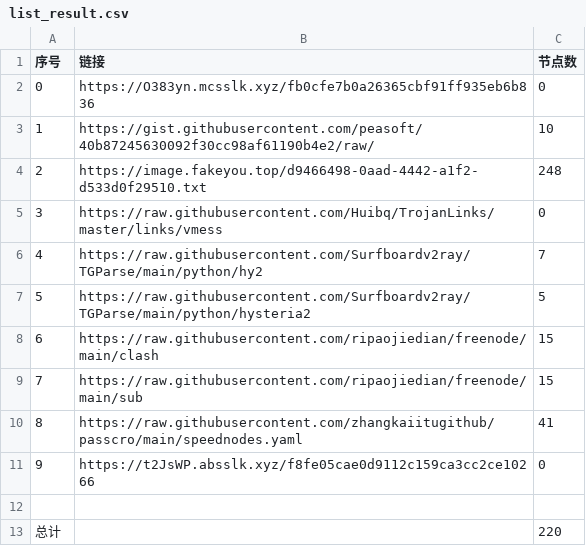
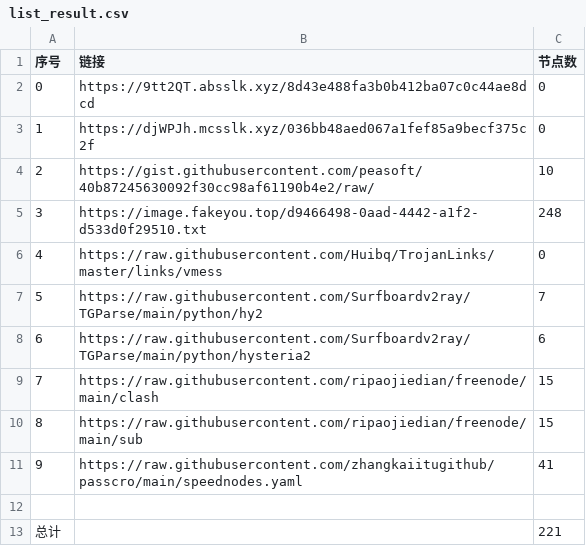
Before and after one commit to dqt081228OHVGFY/NoMoreWalls, a CSV file: list_result.csv, drawn as a sheet; removed rows and columns are numbered as before the commit, all else as after; the diff names each change by its address in the sheet, - before the commit and + after, or states it on an @@ line.

```diff
--- a/list_result.csv
+++ b/list_result.csv
+row 2: 0 | https://9tt2QT.absslk.xyz/8d43e488fa3b0b412ba07c0c44ae8dcd | 0
@@ column A (序号) renumbered between rows 3 and 11 @@
-B3 (链接): https://O383yn.mcsslk.xyz/fb0cfe7b0a26365cbf91ff935eb6b836
+B3 (链接): https://djWPJh.mcsslk.xyz/036bb48aed067a1fef85a9becf375c2f
-C8 (节点数): 5
+C8 (节点数): 6
-row 11: 9 | https://t2JsWP.absslk.xyz/f8fe05cae0d9112c159ca3cc2ce10266 | 0
-C13 (节点数): 220
+C13 (节点数): 221
```
Also changed, not shown: 6 other files.
